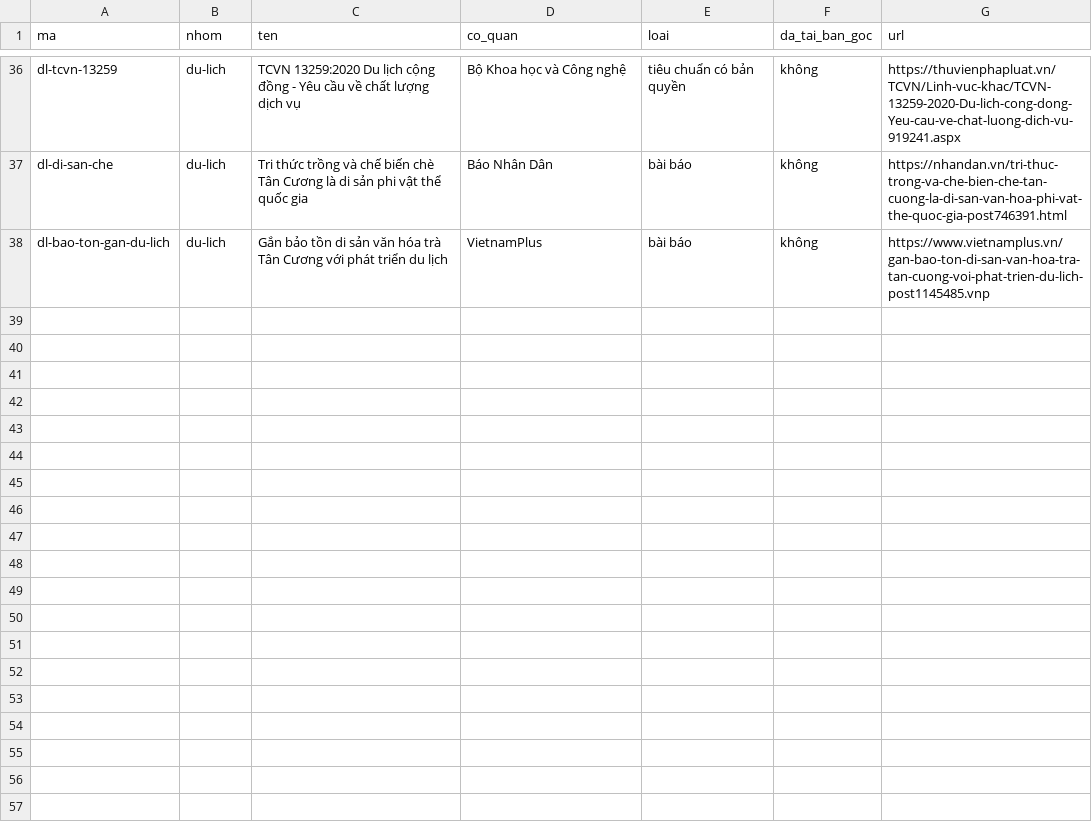
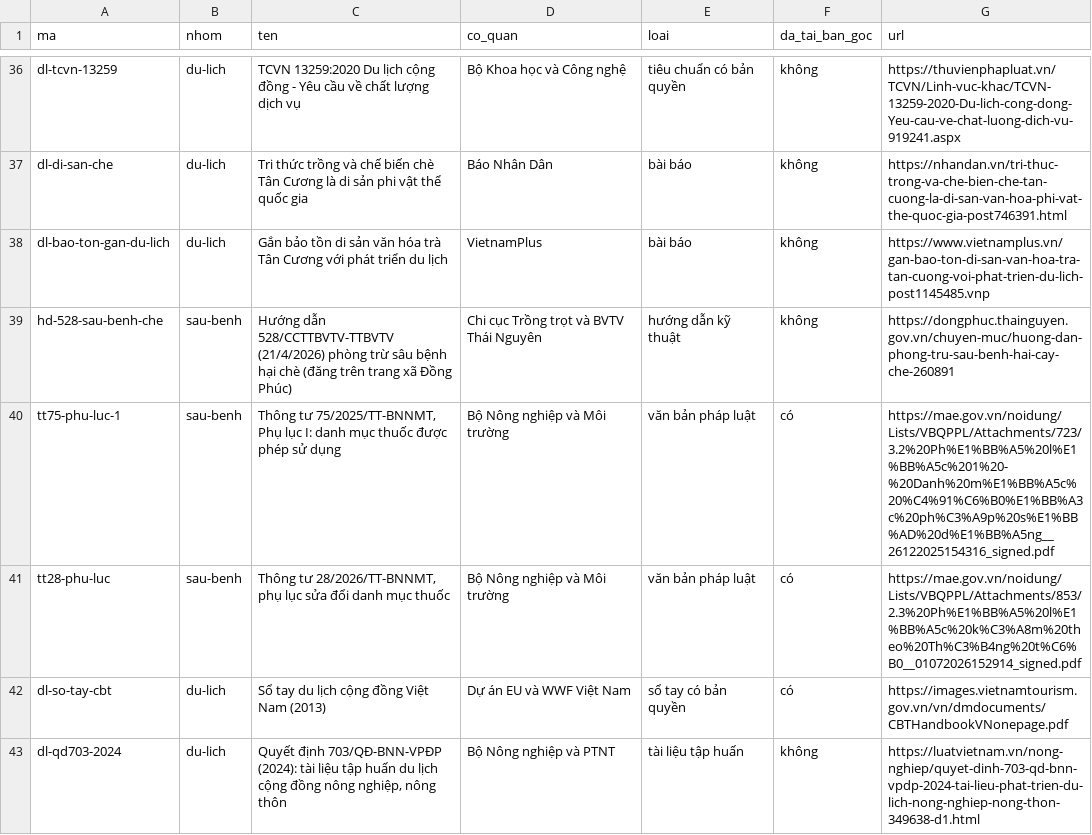
Before and after one commit to maiychrus25/OpenTea-DX-OS, a CSV file: Kho_Tai_Nguyen_HTX/danh_muc.csv, drawn as a sheet; only a part is shown, gaps mark what is left out; the diff names each change by its address in the sheet, - before the commit and + after, or states it on an @@ line.

```diff
--- a/Kho_Tai_Nguyen_HTX/danh_muc.csv
+++ b/Kho_Tai_Nguyen_HTX/danh_muc.csv
+row 39: hd-528-sau-benh-che | sau-benh | Hướng dẫn 528/CCTTBVTV-TTBVTV (21/4/2026) phòng trừ sâu bệnh hại chè (đăng trên trang xã Đồng Phúc) | Chi cục Trồng trọt và BVTV Thái Nguyên | hướng dẫn kỹ thuật | không | https://dongphuc.thainguyen.gov.vn/chuyen-muc/huong-dan-phong-tru-sau-benh-hai-cay-che-260891
+row 40: tt75-phu-luc-1 | sau-benh | Thông tư 75/2025/TT-BNNMT, Phụ lục I: danh mục thuốc được phép sử dụng | Bộ Nông nghiệp và Môi trường | văn bản pháp luật | có | https://mae.gov.vn/noidung/Lists/VBQPPL/Attachments/723/3.2%20Ph%E1%BB%A5%20l%E1%BB%A5c%201%20-%20Danh%20m%E1%BB%A5c%20%C4%91%C6%B0%E1%BB%A3c%20ph%C3%A9p%20s%E1%BB%AD%20d%E1%BB%A5ng__26122025154316_signed.pdf
+row 41: tt28-phu-luc | sau-benh | Thông tư 28/2026/TT-BNNMT, phụ lục sửa đổi danh mục thuốc | Bộ Nông nghiệp và Môi trường | văn bản pháp luật | có | https://mae.gov.vn/noidung/Lists/VBQPPL/Attachments/853/2.3%20Ph%E1%BB%A5%20l%E1%BB%A5c%20k%C3%A8m%20theo%20Th%C3%B4ng%20t%C6%B0__01072026152914_signed.pdf
+row 42: dl-so-tay-cbt | du-lich | Sổ tay du lịch cộng đồng Việt Nam (2013) | Dự án EU và WWF Việt Nam | sổ tay có bản quyền | có | https://images.vietnamtourism.gov.vn/vn/dmdocuments/CBTHandbookVNonepage.pdf
+row 43: dl-qd703-2024 | du-lich | Quyết định 703/QĐ-BNN-VPĐP (2024): tài liệu tập huấn du lịch cộng đồng nông nghiệp, nông thôn | Bộ Nông nghiệp và PTNT | tài liệu tập huấn | không | https://luatvietnam.vn/nong-nghiep/quyet-dinh-703-qd-bnn-vpdp-2024-tai-lieu-phat-trien-du-lich-nong-nghiep-nong-thon-349638-d1.html
```
Also changed, not shown: 6 other files.
